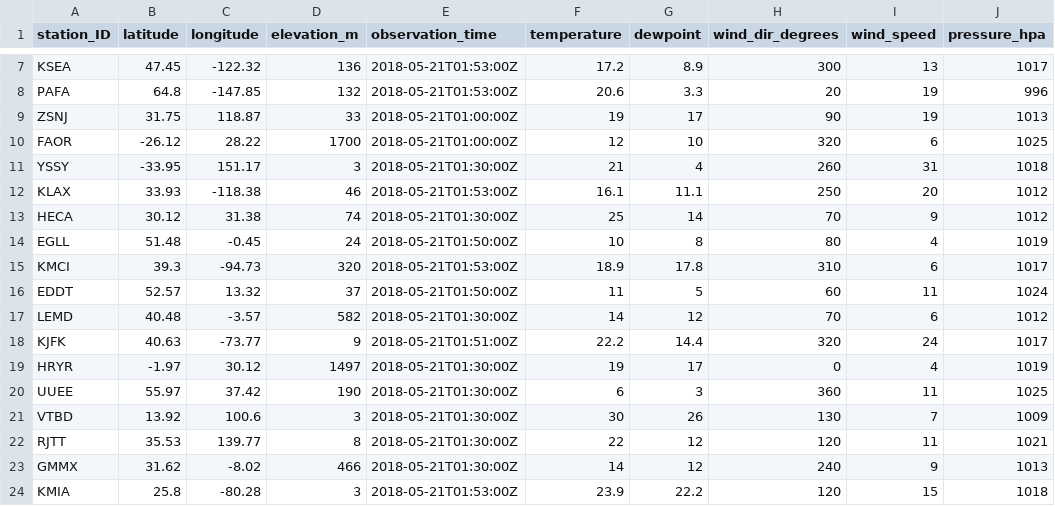
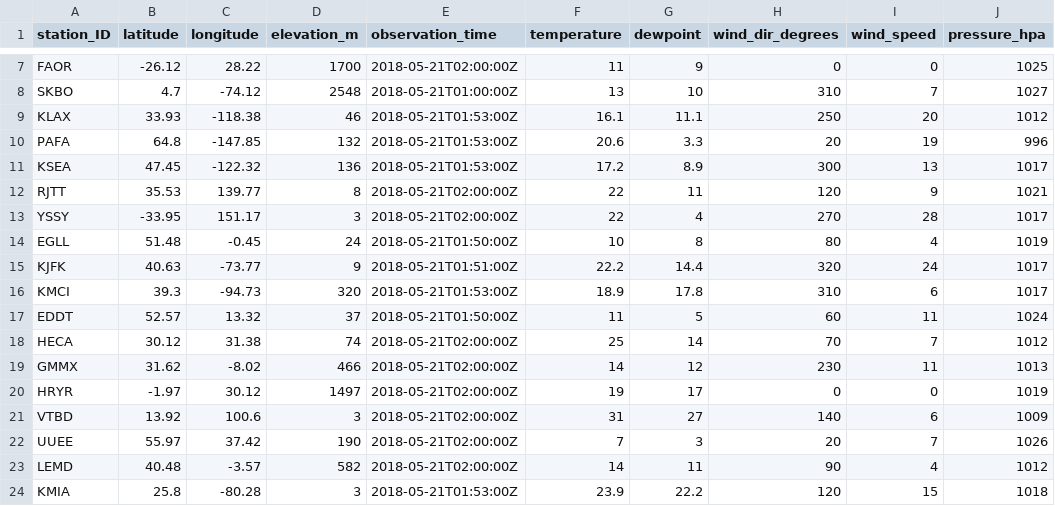
Before and after one commit to geos4s/realtimegis, a CSV file: sgroup04/metar_icao.csv, drawn as a sheet; only a part is shown, gaps mark what is left out; removed rows and columns are numbered as before the commit, all else as after; the diff covers the shown part only; the diff names each change by its address in the sheet, - before the commit and + after, or states it on an @@ line.

Commit message:
Add sgroup04/metar_icao.csv

```diff
--- a/sgroup04/metar_icao.csv
+++ b/sgroup04/metar_icao.csv
+row 7: FAOR | -26.12 | 28.22 | 1700 | 2018-05-21T02:00:00Z | 11 | 9 | 0 | 0 | 1025
@@ row 2 moved to row 8: SKBO @@
@@ row 12 moved to row 9: KLAX @@
@@ row 8 moved to row 10: PAFA @@
-row 9: ZSNJ | 31.75 | 118.87 | 33 | 2018-05-21T01:00:00Z | 19 | 17 | 90 | 19 | 1013
-row 10: FAOR | -26.12 | 28.22 | 1700 | 2018-05-21T01:00:00Z | 12 | 10 | 320 | 6 | 1025
+row 12: RJTT | 35.53 | 139.77 | 8 | 2018-05-21T02:00:00Z | 22 | 11 | 120 | 9 | 1021
-E13 (observation_time): 2018-05-21T01:30:00Z
+E13 (observation_time): 2018-05-21T02:00:00Z
-F13 (temperature): 21
+F13 (temperature): 22
-H13 (wind_dir_degrees): 260
+H13 (wind_dir_degrees): 270
-I13 (wind_speed): 31
+I13 (wind_speed): 28
-J13 (pressure_hpa): 1018
+J13 (pressure_hpa): 1017
-row 13: HECA | 30.12 | 31.38 | 74 | 2018-05-21T01:30:00Z | 25 | 14 | 70 | 9 | 1012
@@ row 18 moved to row 15: KJFK @@
-row 17: LEMD | 40.48 | -3.57 | 582 | 2018-05-21T01:30:00Z | 14 | 12 | 70 | 6 | 1012
+row 18: HECA | 30.12 | 31.38 | 74 | 2018-05-21T02:00:00Z | 25 | 14 | 70 | 7 | 1012
+row 19: GMMX | 31.62 | -8.02 | 466 | 2018-05-21T02:00:00Z | 14 | 12 | 230 | 11 | 1013
-E20 (observation_time): 2018-05-21T01:30:00Z
+E20 (observation_time): 2018-05-21T02:00:00Z
-I20 (wind_speed): 4
+I20 (wind_speed): 0
-row 20: UUEE | 55.97 | 37.42 | 190 | 2018-05-21T01:30:00Z | 6 | 3 | 360 | 11 | 1025
-E21 (observation_time): 2018-05-21T01:30:00Z
+E21 (observation_time): 2018-05-21T02:00:00Z
-F21 (temperature): 30
+F21 (temperature): 31
-G21 (dewpoint): 26
+G21 (dewpoint): 27
-H21 (wind_dir_degrees): 130
+H21 (wind_dir_degrees): 140
-I21 (wind_speed): 7
+I21 (wind_speed): 6
-row 22: RJTT | 35.53 | 139.77 | 8 | 2018-05-21T01:30:00Z | 22 | 12 | 120 | 11 | 1021
-row 23: GMMX | 31.62 | -8.02 | 466 | 2018-05-21T01:30:00Z | 14 | 12 | 240 | 9 | 1013
+row 22: UUEE | 55.97 | 37.42 | 190 | 2018-05-21T02:00:00Z | 7 | 3 | 20 | 7 | 1026
+row 23: LEMD | 40.48 | -3.57 | 582 | 2018-05-21T02:00:00Z | 14 | 11 | 90 | 4 | 1012
```
Also changed, not shown: 2 added rows and 1 removed row elsewhere in this file.
